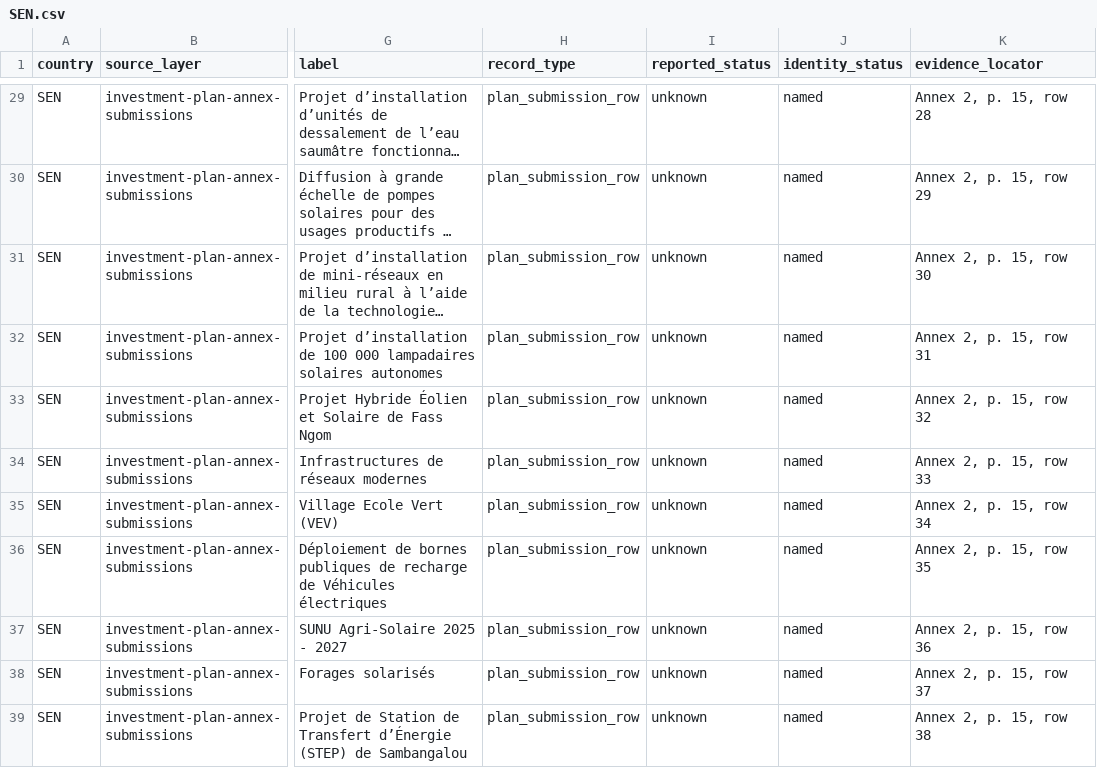
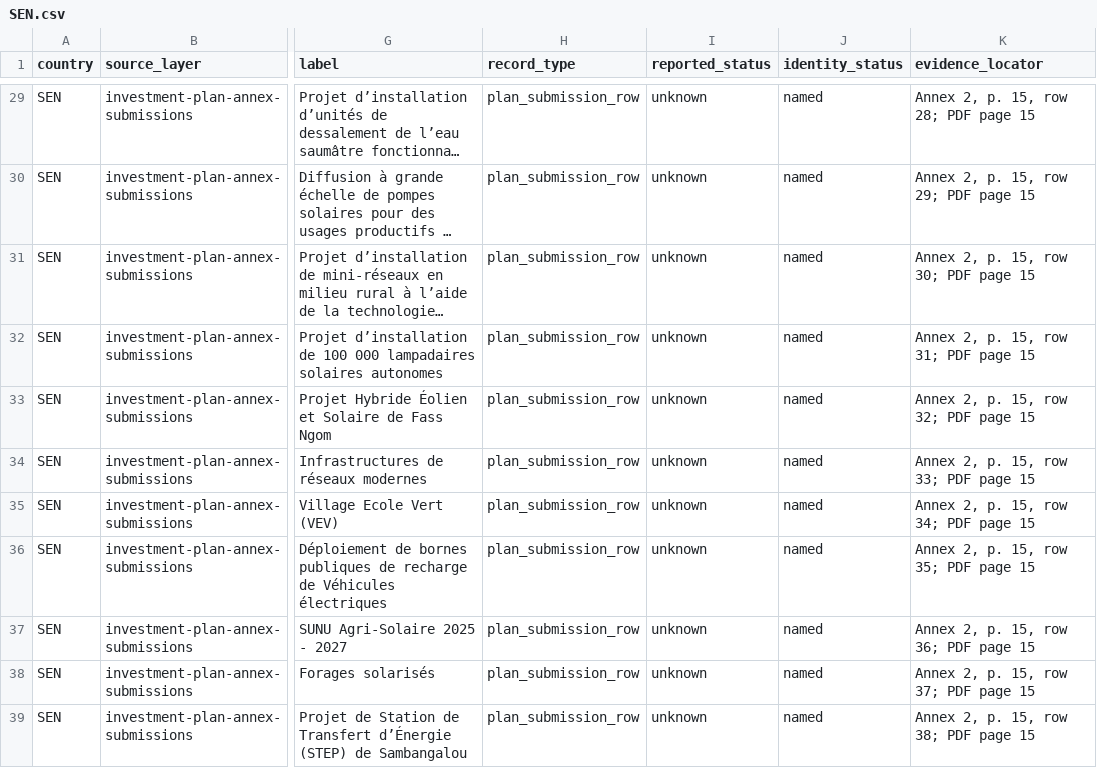
Before and after one commit to MinhHaDuong/climate-finance-het, a CSV file: deliverables/jetp-observatory/data/m1a/SEN.csv, drawn as a sheet; only a part is shown, gaps mark what is left out; long unchanged cells end in …; the diff covers the shown part only; the diff names each change by its address in the sheet, - before the commit and + after, or states it on an @@ line.

```diff
--- a/deliverables/jetp-observatory/data/m1a/SEN.csv
+++ b/deliverables/jetp-observatory/data/m1a/SEN.csv
-K29 (evidence_locator): Annex 2, p. 15, row 28
+K29 (evidence_locator): Annex 2, p. 15, row 28; PDF page 15
-K30 (evidence_locator): Annex 2, p. 15, row 29
+K30 (evidence_locator): Annex 2, p. 15, row 29; PDF page 15
-K31 (evidence_locator): Annex 2, p. 15, row 30
+K31 (evidence_locator): Annex 2, p. 15, row 30; PDF page 15
-K32 (evidence_locator): Annex 2, p. 15, row 31
+K32 (evidence_locator): Annex 2, p. 15, row 31; PDF page 15
-K33 (evidence_locator): Annex 2, p. 15, row 32
+K33 (evidence_locator): Annex 2, p. 15, row 32; PDF page 15
-K34 (evidence_locator): Annex 2, p. 15, row 33
+K34 (evidence_locator): Annex 2, p. 15, row 33; PDF page 15
-K35 (evidence_locator): Annex 2, p. 15, row 34
+K35 (evidence_locator): Annex 2, p. 15, row 34; PDF page 15
-K36 (evidence_locator): Annex 2, p. 15, row 35
+K36 (evidence_locator): Annex 2, p. 15, row 35; PDF page 15
-K37 (evidence_locator): Annex 2, p. 15, row 36
+K37 (evidence_locator): Annex 2, p. 15, row 36; PDF page 15
-K38 (evidence_locator): Annex 2, p. 15, row 37
+K38 (evidence_locator): Annex 2, p. 15, row 37; PDF page 15
-K39 (evidence_locator): Annex 2, p. 15, row 38
+K39 (evidence_locator): Annex 2, p. 15, row 38; PDF page 15
```
Also changed, not shown: 38 edited cells elsewhere in this file, 6 other files.
